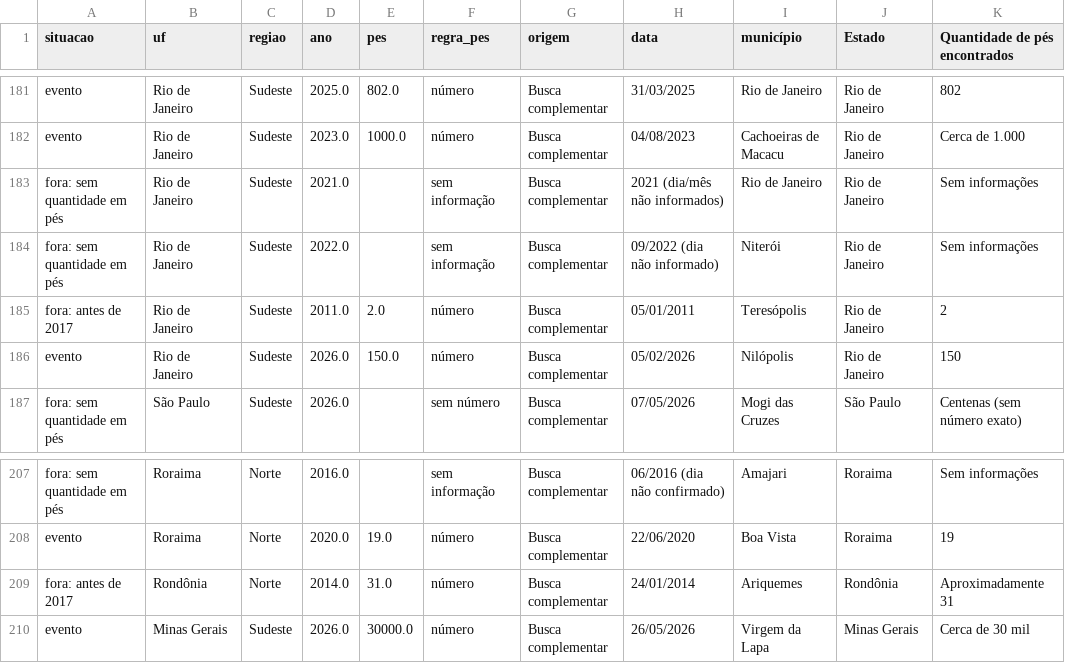
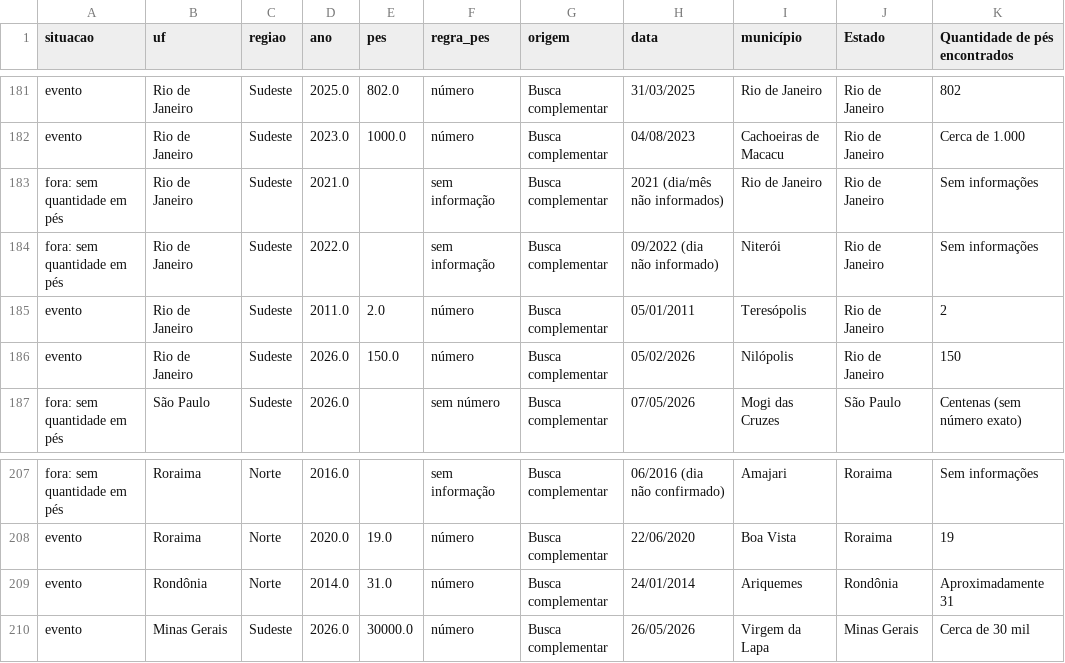
Before and after one commit to alessandrocarneiropesquisador-lab/observatorio-dos-plantios-ilicitos, a CSV file: eventos_dashboard.csv, drawn as a sheet; only a part is shown, gaps mark what is left out; the diff names each change by its address in the sheet, - before the commit and + after, or states it on an @@ line.

```diff
--- a/eventos_dashboard.csv
+++ b/eventos_dashboard.csv
-A185 (situacao): fora: antes de 2017
+A185 (situacao): evento
-A209 (situacao): fora: antes de 2017
+A209 (situacao): evento
```
Also changed, not shown: 3 other files.
